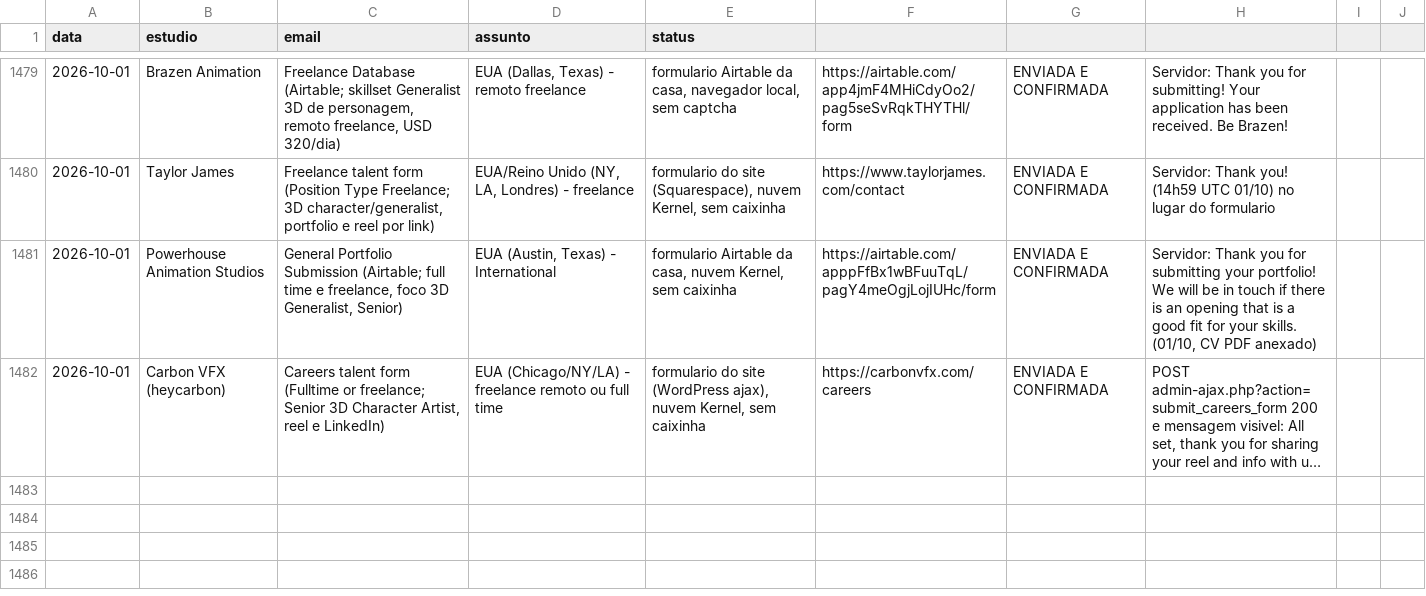
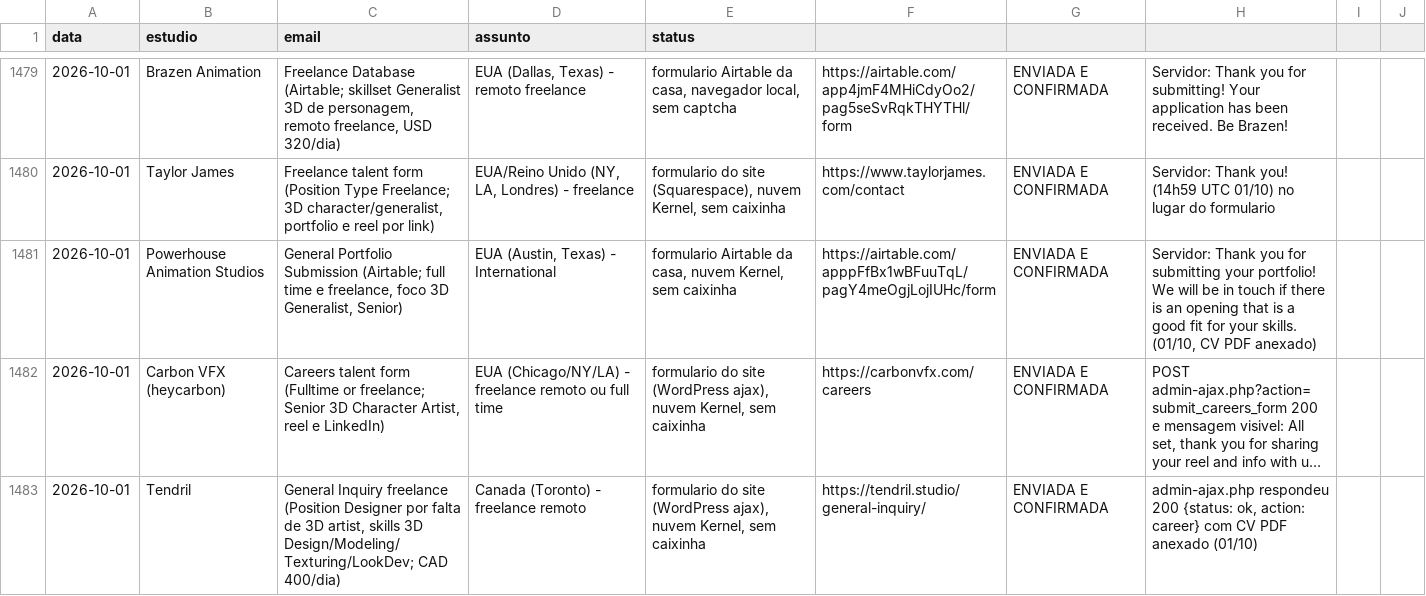
Before and after one commit to vinicavalcntiart/workbenchMA, a CSV file: enviados.csv, drawn as a sheet; only a part is shown, gaps mark what is left out; long unchanged cells end in …; the diff names each change by its address in the sheet, - before the commit and + after, or states it on an @@ line.

```diff
--- a/enviados.csv
+++ b/enviados.csv
+row 1483: 2026-10-01 | Tendril | General Inquiry freelance (Position Designer por falta de 3D artist, skills 3D Design/Modeling/Texturing/LookDev; CAD 400/dia) | Canada (Toronto) - freelance remoto | formulario do site (WordPress ajax), nuvem Kernel, sem caixinha | https://tendril.studio/general-inquiry/ | ENVIADA E CONFIRMADA | admin-ajax.php respondeu 200 {status: ok, action: career} com CV PDF anexado (01/10)
```
